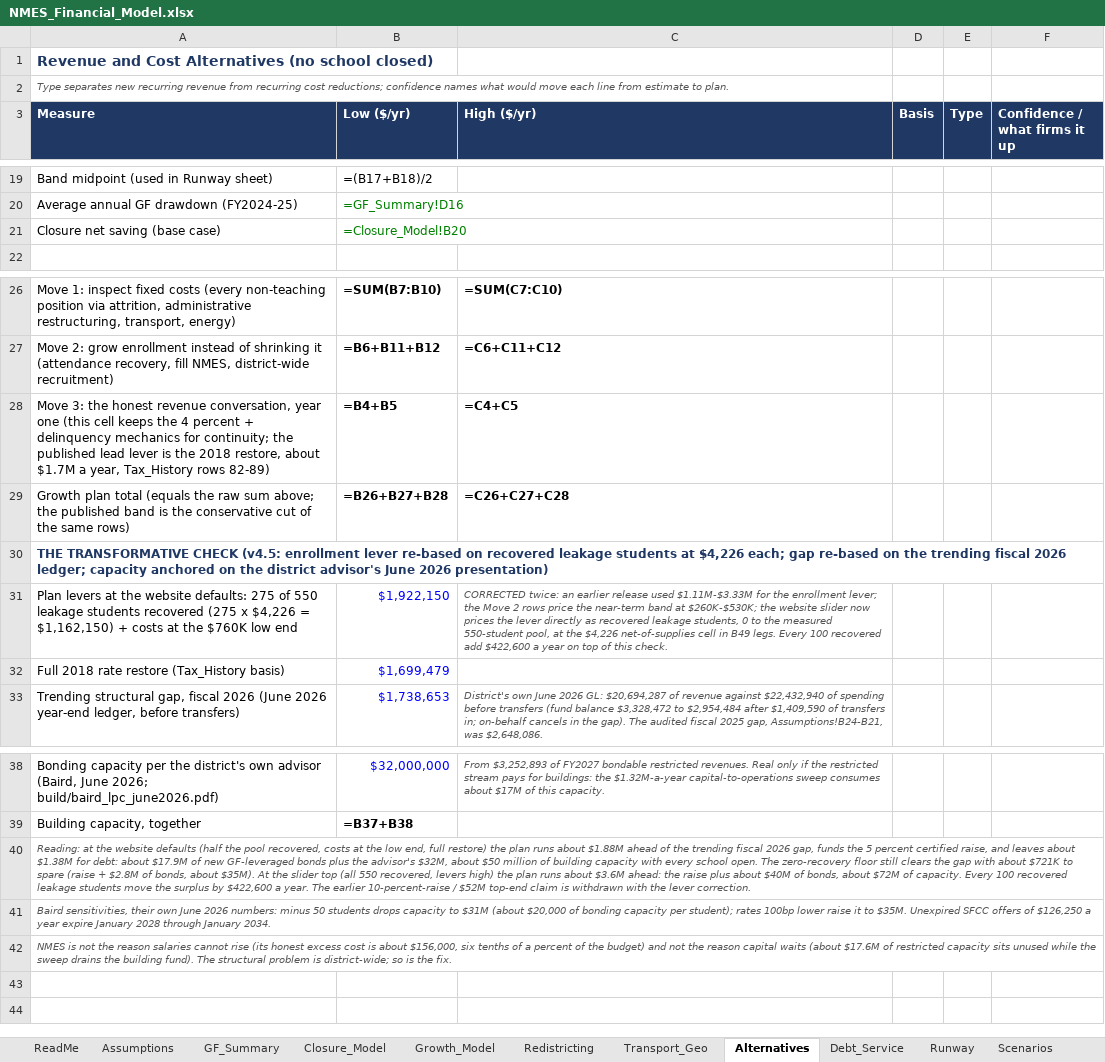
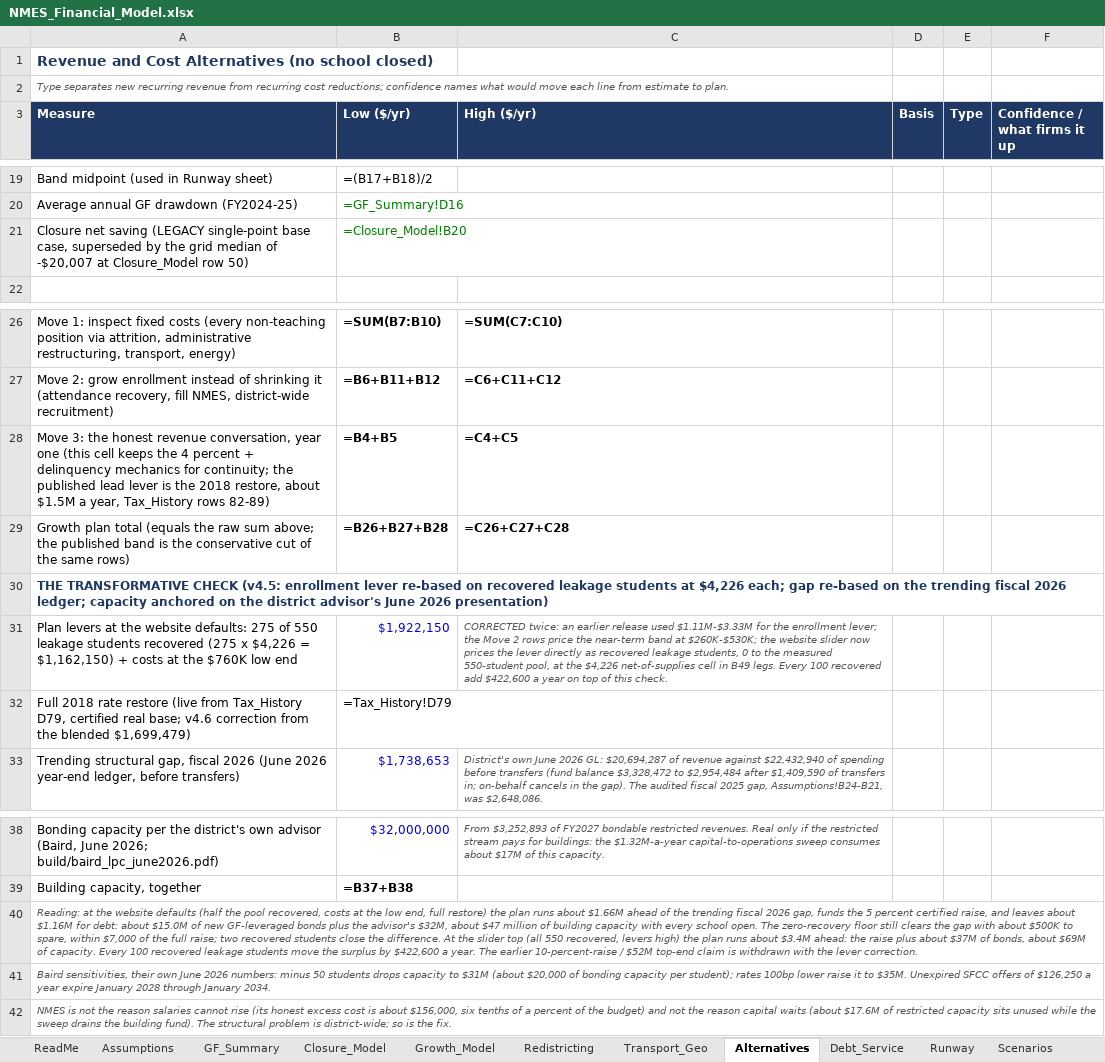
Before and after one commit to ryanuspsagm/SaveNMES, an Excel workbook: NMES_Financial_Model.xlsx, sheet Alternatives, drawn as a sheet; only a part is shown, gaps mark what is left out; values as stored, in another font and other column widths than the file's, no borders; formulas without a stored value are shown as written; removed rows and columns are numbered as before the commit, all else as after; the diff names each change by its address in the sheet, - before the commit and + after, or states it on an @@ line.

```diff
--- a/NMES_Financial_Model.xlsx (sheet Alternatives)
+++ b/NMES_Financial_Model.xlsx (sheet Alternatives)
-A21 (Measure): …net saving (base case)
+A21 (Measure): …net saving (LEGACY single-point base case, superseded by the grid median of -$20,007 at Closure_Model row 50)
-A28 (Measure): …restore, about $1.7M a year,…
+A28 (Measure): …restore, about $1.5M a year,…
-row 32: Full 2018 rate restore (Tax_History basis) | $1,699,479
+row 32: Full 2018 rate restore (live from Tax_History D79, certified real base; v4.6 correction from the blended $1,699,479) | =Tax_History!D79
-A40 (Measure): …runs about $1.88M ahead of the trending fiscal 2026 gap, funds the 5 percent certified raise, and leaves about $1.38M for debt: about $17.9M of new GF-leveraged bonds plus the advisor's $32M, about $50 million of building capacity with every school open. The zero-recovery floor still clears the gap with about $721K to spare (raise + $2.8M of bonds, about $35M). At the slider top (all 550 recovered, levers high) the plan runs about $3.6M ahead: the raise plus about $40M of bonds, about $72M of capacity.…
+A40 (Measure): …runs about $1.66M ahead of the trending fiscal 2026 gap, funds the 5 percent certified raise, and leaves about $1.16M for debt: about $15.0M of new GF-leveraged bonds plus the advisor's $32M, about $47 million of building capacity with every school open. The zero-recovery floor still clears the gap with about $500K to spare, within $7,000 of the full raise; two recovered students close the difference. At the slider top (all 550 recovered, levers high) the plan runs about $3.4M ahead: the raise plus about $37M of bonds, about $69M of capacity.…
```
Also changed, not shown: sheet Tax_History, sheet ReadMe, sheet KY_Closures, sheet Closure_Model, sheet Scenarios, sheet Transport_Geo, 5 more sheets, 11 other files.
